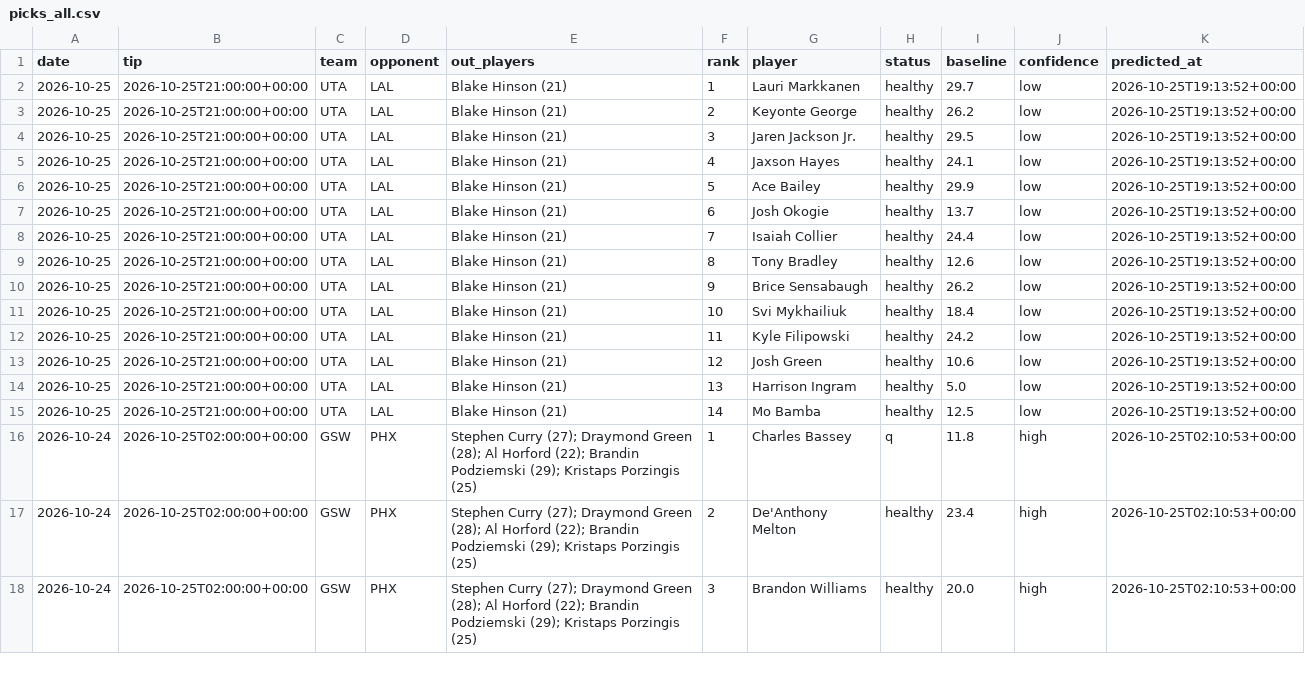
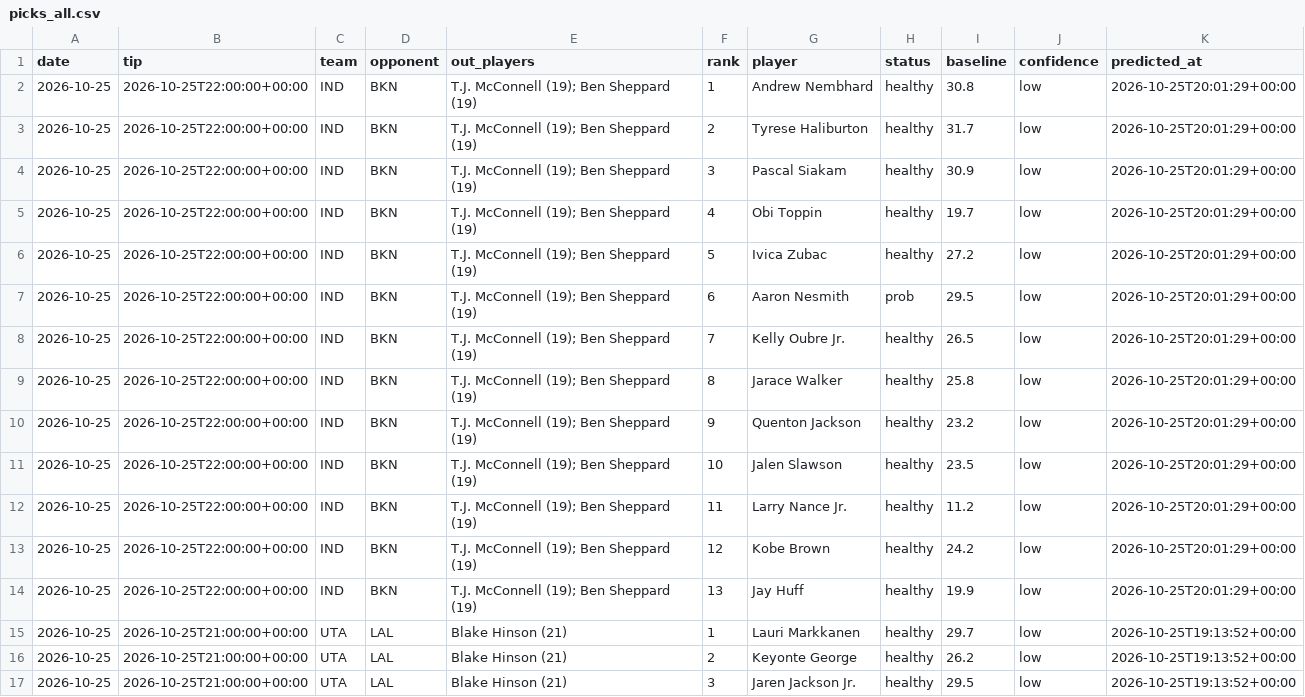
Before and after one commit to lukemaass-hub/nba-board, a CSV file: backtest/live/picks_all.csv, drawn as a sheet; only a part is shown; the shorter side is filled out with more unchanged rows.

```diff
--- a/backtest/live/picks_all.csv
+++ b/backtest/live/picks_all.csv
@@ -1,2 +1,15 @@
 date,tip,team,opponent,out_players,rank,player,status,baseline,confidence,predicted_at
+2026-10-25,2026-10-25T22:00:00+00:00,IND,BKN,T.J. McConnell (19); Ben Sheppard (19),1,Andrew Nembhard,healthy,30.8,low,2026-10-25T20:01:29+00:00
+2026-10-25,2026-10-25T22:00:00+00:00,IND,BKN,T.J. McConnell (19); Ben Sheppard (19),2,Tyrese Haliburton,healthy,31.7,low,2026-10-25T20:01:29+00:00
+2026-10-25,2026-10-25T22:00:00+00:00,IND,BKN,T.J. McConnell (19); Ben Sheppard (19),3,Pascal Siakam,healthy,30.9,low,2026-10-25T20:01:29+00:00
+2026-10-25,2026-10-25T22:00:00+00:00,IND,BKN,T.J. McConnell (19); Ben Sheppard (19),4,Obi Toppin,healthy,19.7,low,2026-10-25T20:01:29+00:00
+2026-10-25,2026-10-25T22:00:00+00:00,IND,BKN,T.J. McConnell (19); Ben Sheppard (19),5,Ivica Zubac,healthy,27.2,low,2026-10-25T20:01:29+00:00
+2026-10-25,2026-10-25T22:00:00+00:00,IND,BKN,T.J. McConnell (19); Ben Sheppard (19),6,Aaron Nesmith,prob,29.5,low,2026-10-25T20:01:29+00:00
+2026-10-25,2026-10-25T22:00:00+00:00,IND,BKN,T.J. McConnell (19); Ben Sheppard (19),7,Kelly Oubre Jr.,healthy,26.5,low,2026-10-25T20:01:29+00:00
+2026-10-25,2026-10-25T22:00:00+00:00,IND,BKN,T.J. McConnell (19); Ben Sheppard (19),8,Jarace Walker,healthy,25.8,low,2026-10-25T20:01:29+00:00
+2026-10-25,2026-10-25T22:00:00+00:00,IND,BKN,T.J. McConnell (19); Ben Sheppard (19),9,Quenton Jackson,healthy,23.2,low,2026-10-25T20:01:29+00:00
+2026-10-25,2026-10-25T22:00:00+00:00,IND,BKN,T.J. McConnell (19); Ben Sheppard (19),10,Jalen Slawson,healthy,23.5,low,2026-10-25T20:01:29+00:00
+2026-10-25,2026-10-25T22:00:00+00:00,IND,BKN,T.J. McConnell (19); Ben Sheppard (19),11,Larry Nance Jr.,healthy,11.2,low,2026-10-25T20:01:29+00:00
+2026-10-25,2026-10-25T22:00:00+00:00,IND,BKN,T.J. McConnell (19); Ben Sheppard (19),12,Kobe Brown,healthy,24.2,low,2026-10-25T20:01:29+00:00
+2026-10-25,2026-10-25T22:00:00+00:00,IND,BKN,T.J. McConnell (19); Ben Sheppard (19),13,Jay Huff,healthy,19.9,low,2026-10-25T20:01:29+00:00
 2026-10-25,2026-10-25T21:00:00+00:00,UTA,LAL,Blake Hinson (21),1,Lauri Markkanen,healthy,29.7,low,2026-10-25T19:13:52+00:00
```
Also changed, not shown: 1 other file.
